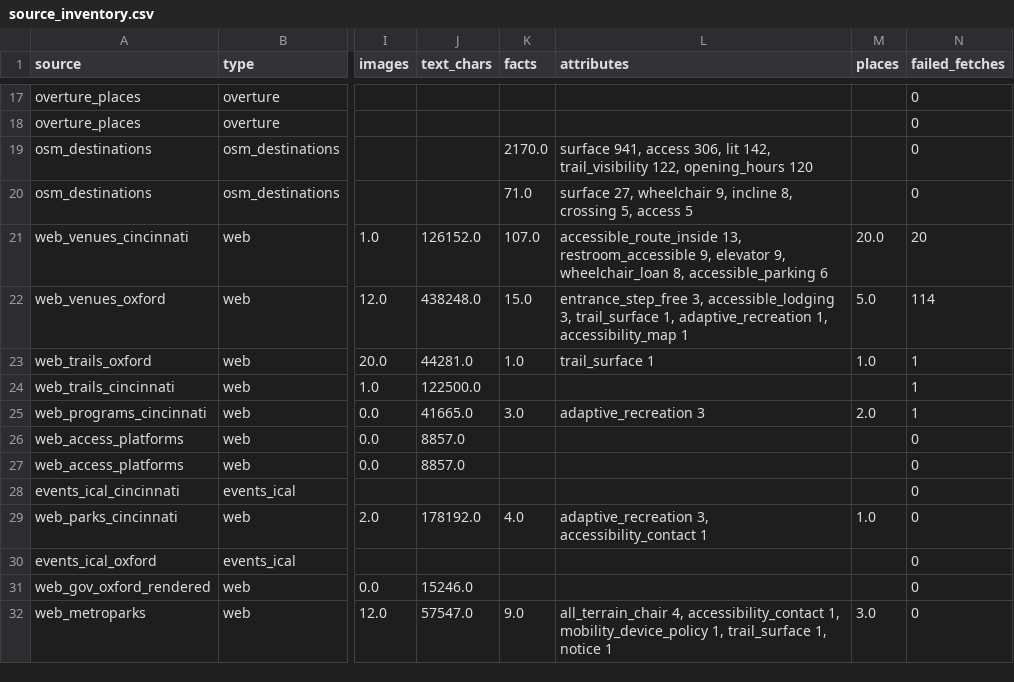
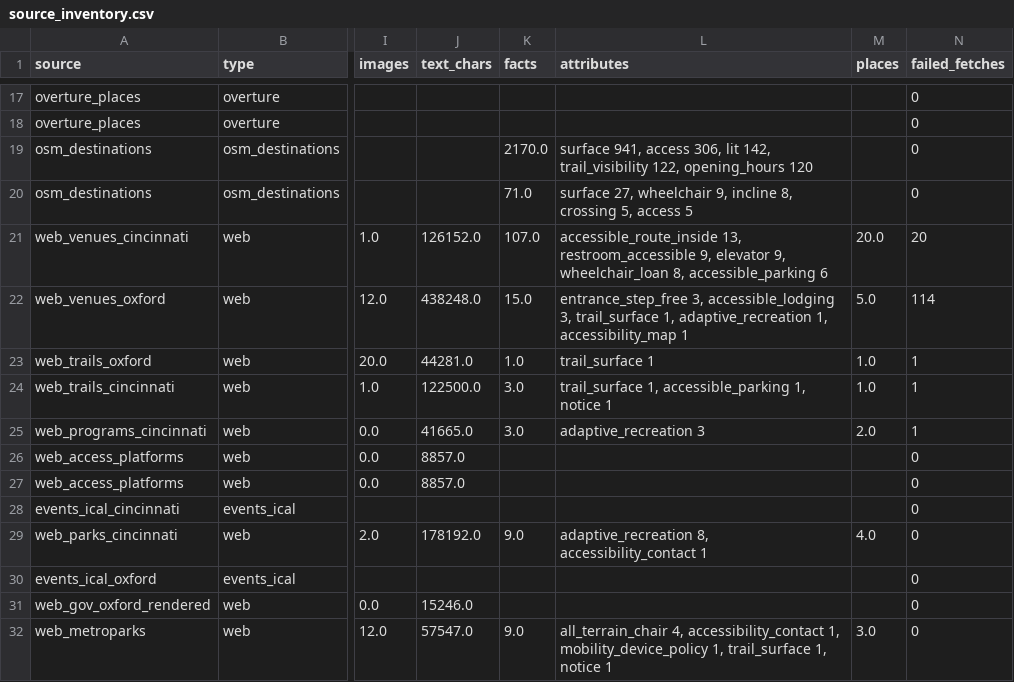
Before and after one commit to zenaism/ohio-access-atlas, a CSV file: data/source_inventory.csv, drawn as a sheet; only a part is shown, gaps mark what is left out; the diff names each change by its address in the sheet, - before the commit and + after, or states it on an @@ line.

```diff
--- a/data/source_inventory.csv
+++ b/data/source_inventory.csv
-K24 (facts): (empty)
+K24 (facts): 3.0
-L24 (attributes): (empty)
+L24 (attributes): trail_surface 1, accessible_parking 1, notice 1
-M24 (places): (empty)
+M24 (places): 1.0
-K29 (facts): 4.0
+K29 (facts): 9.0
-L29 (attributes): adaptive_recreation 3, accessibility_contact 1
+L29 (attributes): adaptive_recreation 8, accessibility_contact 1
-M29 (places): 1.0
+M29 (places): 4.0
```
Also changed, not shown: data/map/review.csv, 27 other files.
